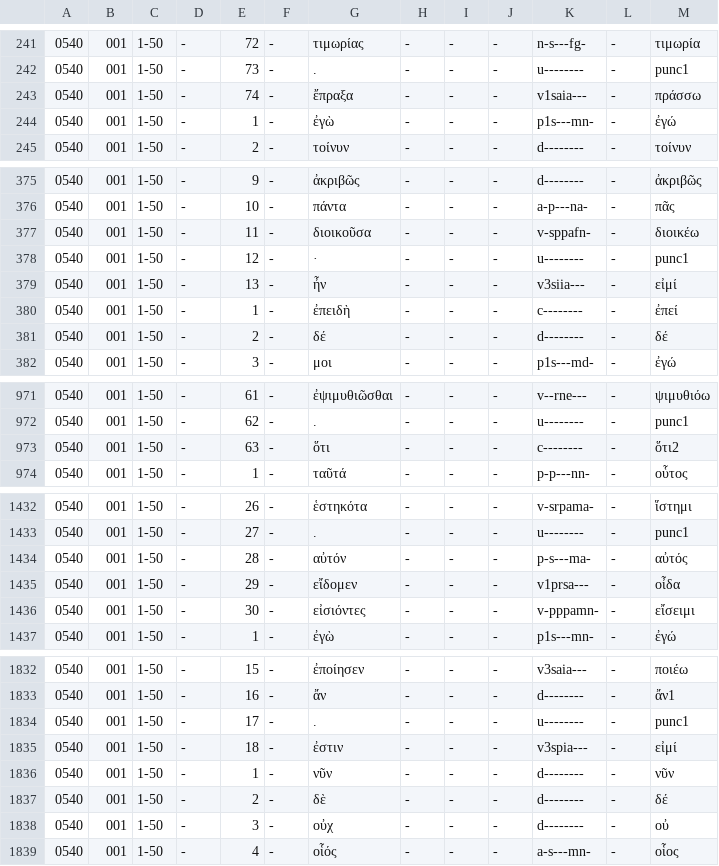
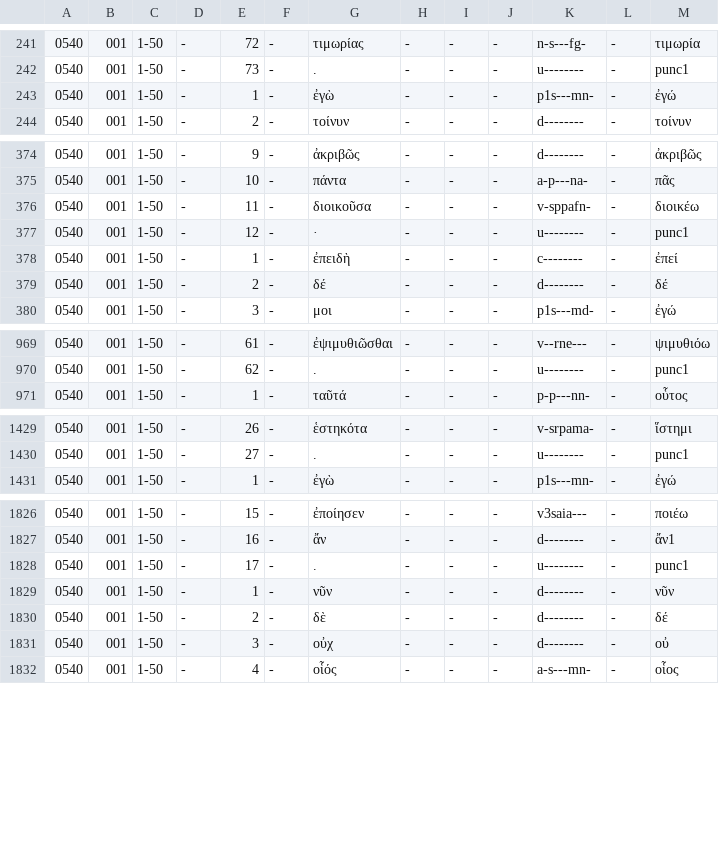
Before and after one commit to greek-learner-texts/vocabulary-corpus-prep, a TSV file: tagged-texts/0540_lysias/001/tlg0540.tlg001.gorman.tsv, drawn as a sheet; only a part is shown, gaps mark what is left out; the diff covers the shown part only; the diff names each change by its address in the sheet, - before the commit and + after, or states it on an @@ line.

```diff
--- a/tagged-texts/0540_lysias/001/tlg0540.tlg001.gorman.tsv
+++ b/tagged-texts/0540_lysias/001/tlg0540.tlg001.gorman.tsv
-row 243: 0540 | 001 | 1-50 | - | 74 | - | ἔπραξα | - | - | - | v1saia--- | - | πράσσω
-row 379: 0540 | 001 | 1-50 | - | 13 | - | ἦν | - | - | - | v3siia--- | - | εἰμί
-row 973: 0540 | 001 | 1-50 | - | 63 | - | ὅτι | - | - | - | c-------- | - | ὅτι2
-row 1434: 0540 | 001 | 1-50 | - | 28 | - | αὐτόν | - | - | - | p-s---ma- | - | αὐτός
-row 1435: 0540 | 001 | 1-50 | - | 29 | - | εἴδομεν | - | - | - | v1prsa--- | - | οἶδα
-row 1436: 0540 | 001 | 1-50 | - | 30 | - | εἰσιόντες | - | - | - | v-pppamn- | - | εἴσειμι
-row 1835: 0540 | 001 | 1-50 | - | 18 | - | ἐστιν | - | - | - | v3spia--- | - | εἰμί
```
Also changed, not shown: 2 removed rows elsewhere in this file, tagged-texts/0014_demosthenes/001/tlg0014.tlg001.gorman.tsv, tagged-texts/0540_lysias/012/tlg0540.tlg012.gorman.tsv, 11 other files.
